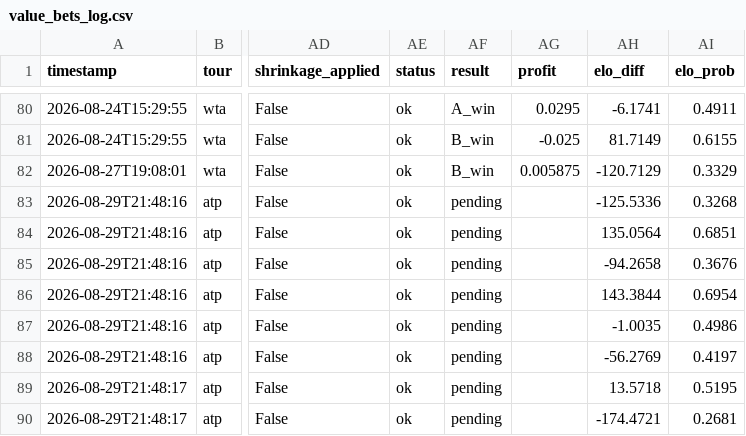
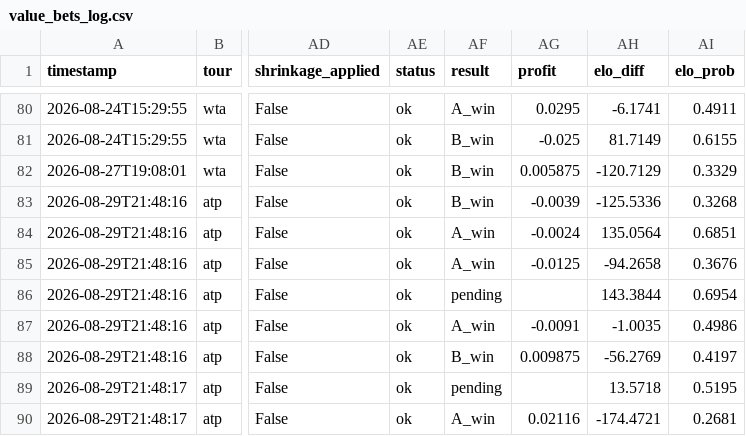
Before and after one commit to CTCLIM4/ia-tenis, a CSV file: data/value_bets_log.csv, drawn as a sheet; only a part is shown, gaps mark what is left out; the diff names each change by its address in the sheet, - before the commit and + after, or states it on an @@ line.

Commit message:
feat(data): settle 6 bet(s) for 2026-08-30, log jornada report

```diff
--- a/data/value_bets_log.csv
+++ b/data/value_bets_log.csv
-AF83 (result): pending
+AF83 (result): B_win
-AG83 (profit): (empty)
+AG83 (profit): -0.0039
-AF84:AF85 (result): pending
+AF84:AF85 (result): A_win
-AG84 (profit): (empty)
+AG84 (profit): -0.0024
-AG85 (profit): (empty)
+AG85 (profit): -0.0125
-AF87 (result): pending
+AF87 (result): A_win
-AG87 (profit): (empty)
+AG87 (profit): -0.0091
-AF88 (result): pending
+AF88 (result): B_win
-AG88 (profit): (empty)
+AG88 (profit): 0.009875
-AF90 (result): pending
+AF90 (result): A_win
-AG90 (profit): (empty)
+AG90 (profit): 0.02116
```
Also changed, not shown: 1 other file.
